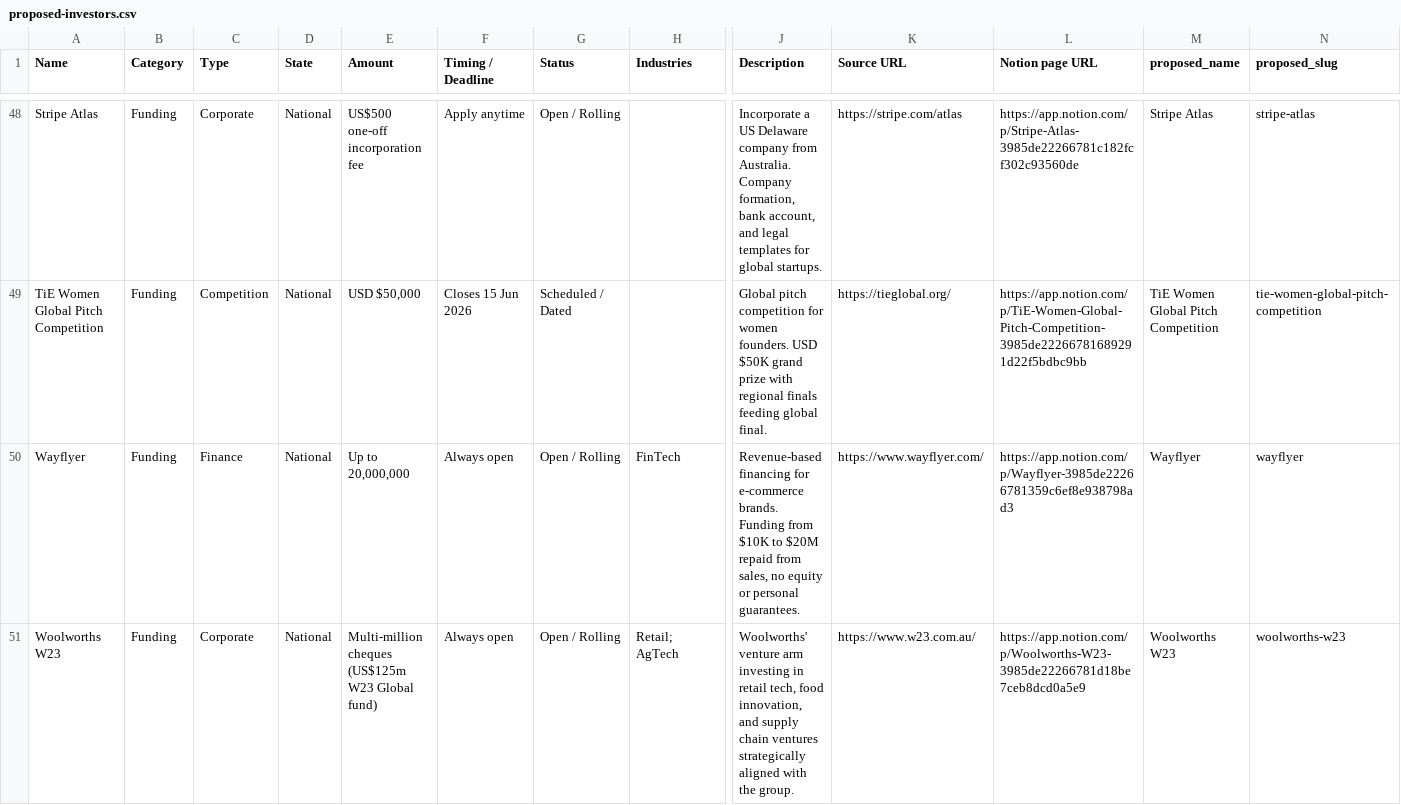
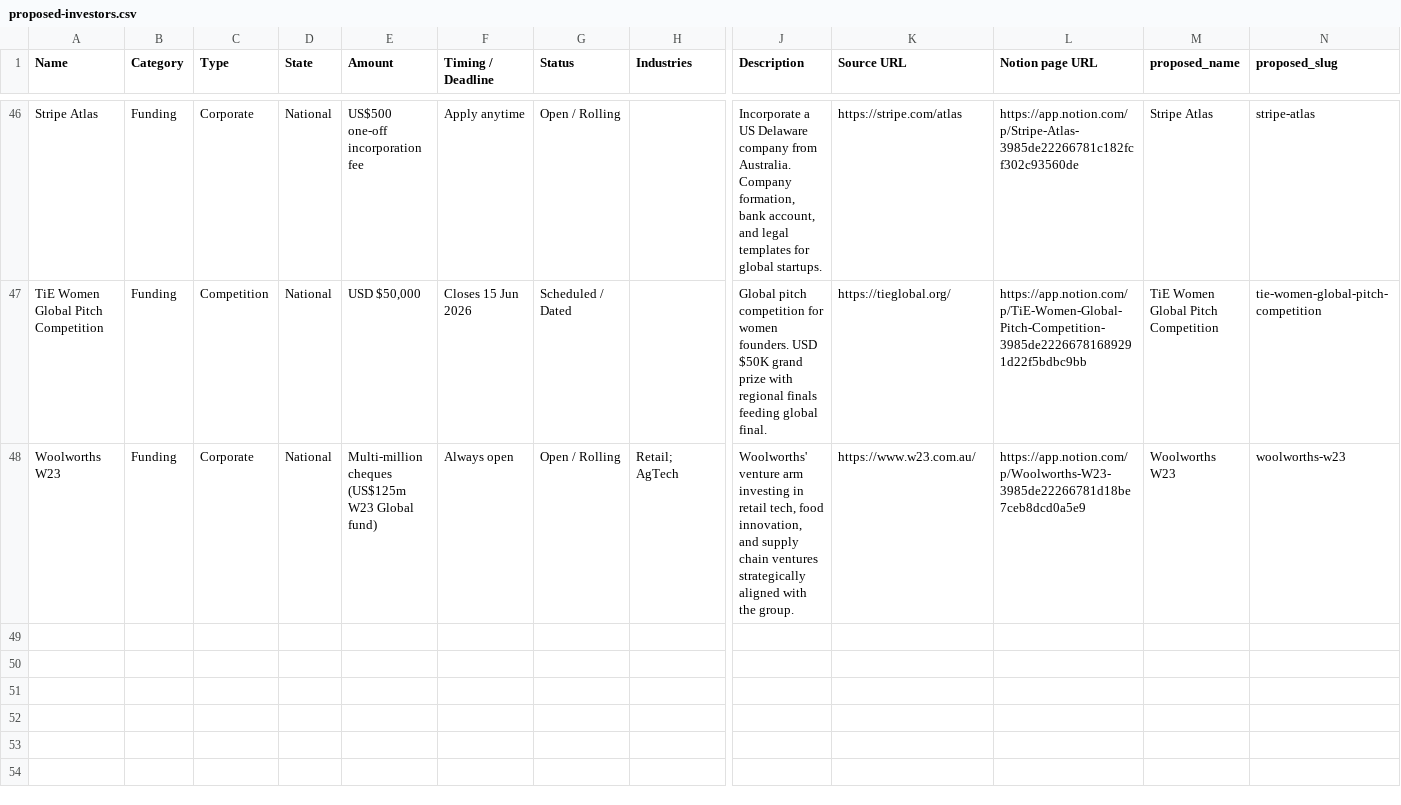
Before and after one commit to steviem101/market-entry-secrets, a CSV file: data/outputs/sova-import/proposed-investors.csv, drawn as a sheet; only a part is shown, gaps mark what is left out; rows hold the shown columns only; the diff covers the shown part only; the diff names each change by its address in the sheet, - before the commit and + after, or states it on an @@ line.

```diff
--- a/data/outputs/sova-import/proposed-investors.csv
+++ b/data/outputs/sova-import/proposed-investors.csv
-row 50: Wayflyer | Funding | Finance | National | Up to 20,000,000 | Always open | Open / Rolling | FinTech | Revenue-based financing for e-commerce brands. Funding from $10K to $20M repaid from sales, no equity or personal guarantees. | https://www.wayflyer.com/ | https://app.notion.com/p/Wayflyer-3985de22266781359c6ef8e938798ad3 | Wayflyer | wayflyer
```
Also changed, not shown: 3 removed rows elsewhere in this file, data/outputs/sova-import/proposed-skips.csv, 2 other files.
